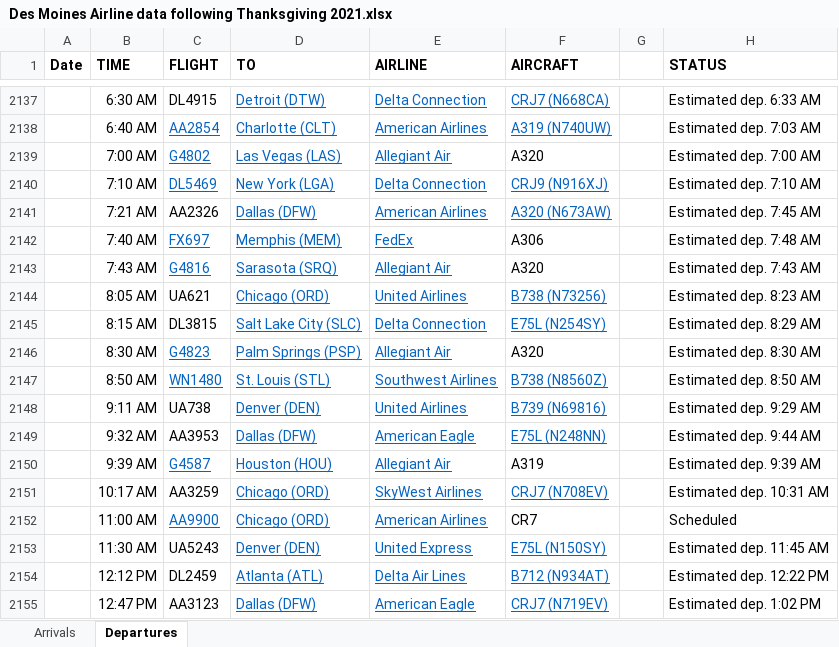
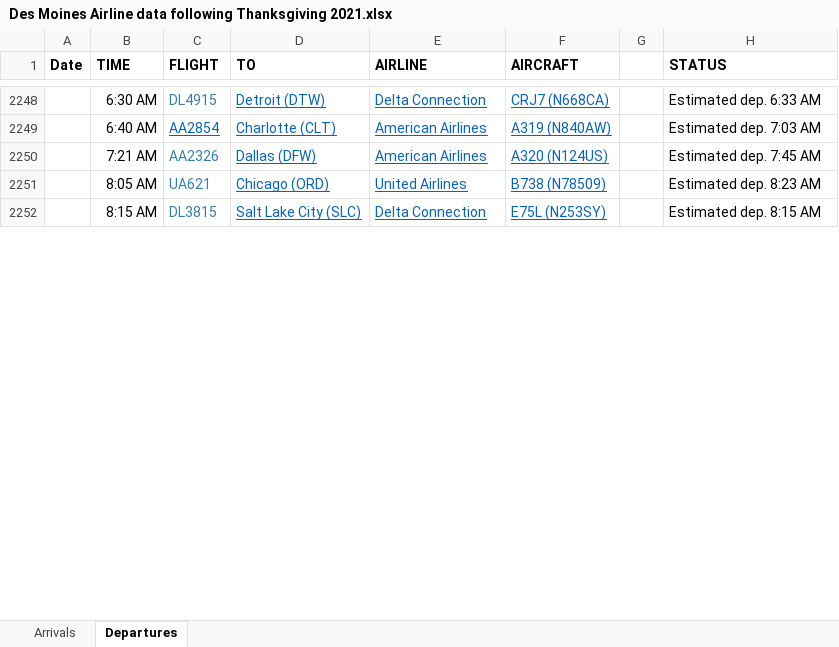
Before and after one commit to profSeeger/LVM-Code, an Excel workbook: codeLibrary/R/R/airlineData/Des Moines Airline data following Thanksgiving 2021.xlsx, sheet Departures, drawn as a sheet; only a part is shown, gaps mark what is left out; values as stored, in another font and other column widths than the file's, no borders; removed rows and columns are numbered as before the commit, all else as after; the diff covers the shown part only; the diff names each change by its address in the sheet, - before the commit and + after, or states it on an @@ line.

Commit message:
Update Des Moines Airline data following Thanksgiving 2021.xlsx

```diff
--- a/codeLibrary/R/R/airlineData/Des Moines Airline data following Thanksgiving 2021.xlsx (sheet Departures)
+++ b/codeLibrary/R/R/airlineData/Des Moines Airline data following Thanksgiving 2021.xlsx (sheet Departures)
-C2248 text colour: black
+C2248 text colour: #327DB6
-F2249 (AIRCRAFT): A319 (N740UW)
+F2249 (AIRCRAFT): A319 (N840AW)
-row 2139:  | 7:00 AM | G4802 | Las Vegas (LAS) | Allegiant Air | A320 |  | Estimated dep. 7:00 AM
-row 2140:  | 7:10 AM | DL5469 | New York (LGA) | Delta Connection | CRJ9 (N916XJ) |  | Estimated dep. 7:10 AM
-C2250 text colour: black
+C2250 text colour: #327DB6
-F2250 (AIRCRAFT): A320 (N673AW)
+F2250 (AIRCRAFT): A320 (N124US)
-row 2142:  | 7:40 AM | FX697 | Memphis (MEM) | FedEx | A306 |  | Estimated dep. 7:48 AM
-row 2143:  | 7:43 AM | G4816 | Sarasota (SRQ) | Allegiant Air | A320 |  | Estimated dep. 7:43 AM
-C2251:C2252 text colour: black
+C2251:C2252 text colour: #327DB6
-F2251 (AIRCRAFT): B738 (N73256)
+F2251 (AIRCRAFT): B738 (N78509)
-F2252 (AIRCRAFT): E75L (N254SY)
+F2252 (AIRCRAFT): E75L (N253SY)
-H2252 (STATUS): Estimated dep. 8:29 AM
+H2252 (STATUS): Estimated dep. 8:15 AM
-row 2146:  | 8:30 AM | G4823 | Palm Springs (PSP) | Allegiant Air | A320 |  | Estimated dep. 8:30 AM
-row 2147:  | 8:50 AM | WN1480 | St. Louis (STL) | Southwest Airlines | B738 (N8560Z) |  | Estimated dep. 8:50 AM
-row 2148:  | 9:11 AM | UA738 | Denver (DEN) | United Airlines | B739 (N69816) |  | Estimated dep. 9:29 AM
-row 2149:  | 9:32 AM | AA3953 | Dallas (DFW) | American Eagle | E75L (N248NN) |  | Estimated dep. 9:44 AM
-row 2150:  | 9:39 AM | G4587 | Houston (HOU) | Allegiant Air | A319 |  | Estimated dep. 9:39 AM
-row 2151:  | 10:17 AM | AA3259 | Chicago (ORD) | SkyWest Airlines | CRJ7 (N708EV) |  | Estimated dep. 10:31 AM
-row 2152:  | 11:00 AM | AA9900 | Chicago (ORD) | American Airlines | CR7 |  | Scheduled
-row 2153:  | 11:30 AM | UA5243 | Denver (DEN) | United Express | E75L (N150SY) |  | Estimated dep. 11:45 AM
-row 2154:  | 12:12 PM | DL2459 | Atlanta (ATL) | Delta Air Lines | B712 (N934AT) |  | Estimated dep. 12:22 PM
-row 2155:  | 12:47 PM | AA3123 | Dallas (DFW) | American Eagle | CRJ7 (N719EV) |  | Estimated dep. 1:02 PM
```
Also changed, not shown: 127 added rows, 41 removed rows, 1 moved row, 19 edited cells and cell formats elsewhere in this sheet, sheet Arrivals.
